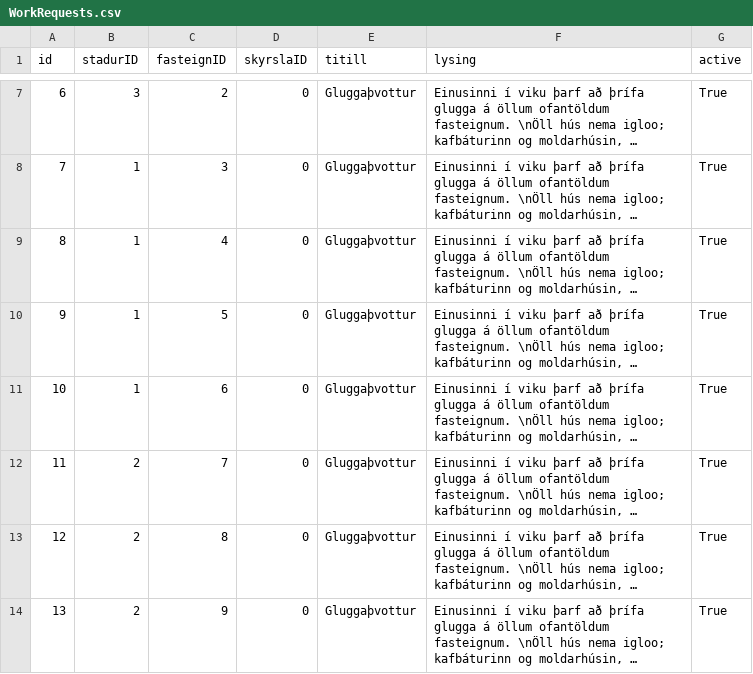
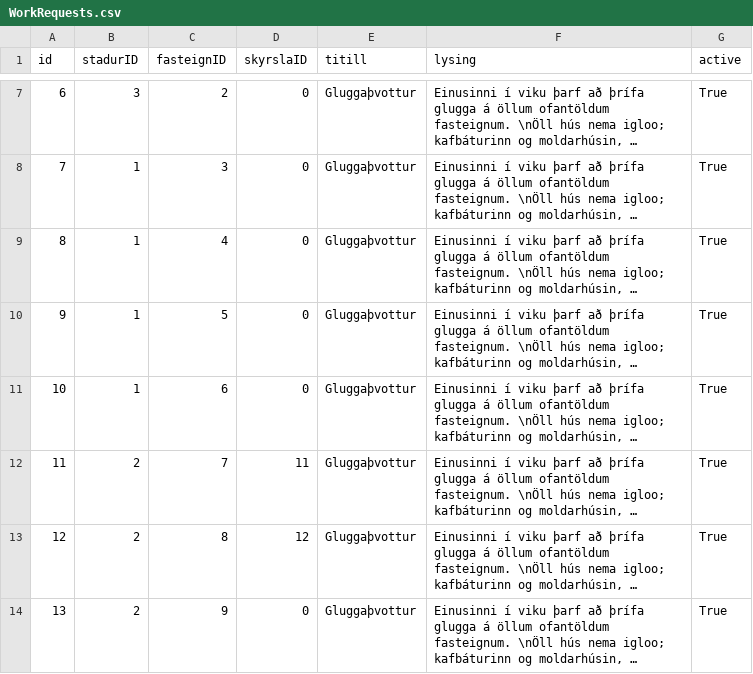
Before and after one commit to OliverMani/HR-verklegt1, a CSV file: csv_files/WorkRequests.csv, drawn as a sheet; only a part is shown, gaps mark what is left out; long unchanged cells end in …; the diff names each change by its address in the sheet, - before the commit and + after, or states it on an @@ line.

```diff
--- a/csv_files/WorkRequests.csv
+++ b/csv_files/WorkRequests.csv
-D12 (skyrslaID): 0
+D12 (skyrslaID): 11
-D13 (skyrslaID): 0
+D13 (skyrslaID): 12
```
Also changed, not shown: csv_files/Employees.csv, 3 other files.
